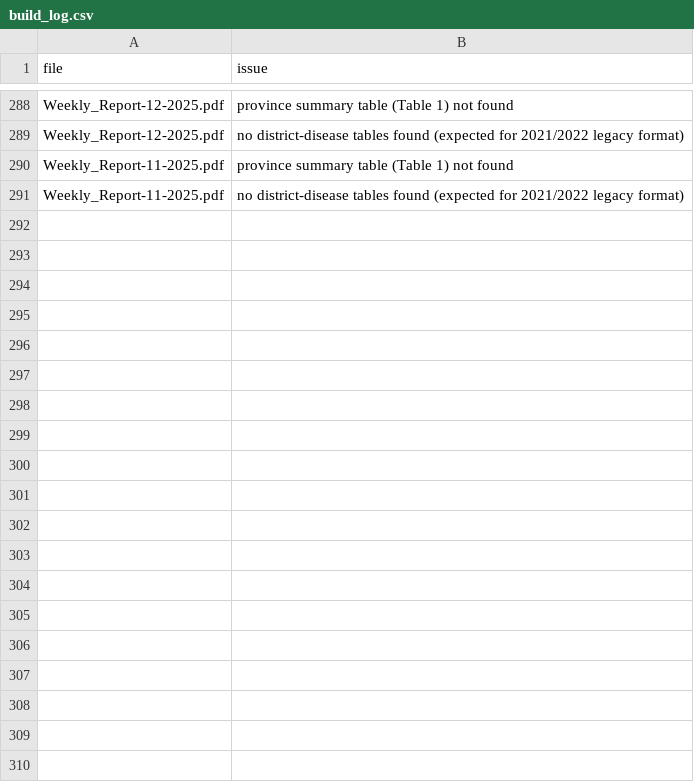
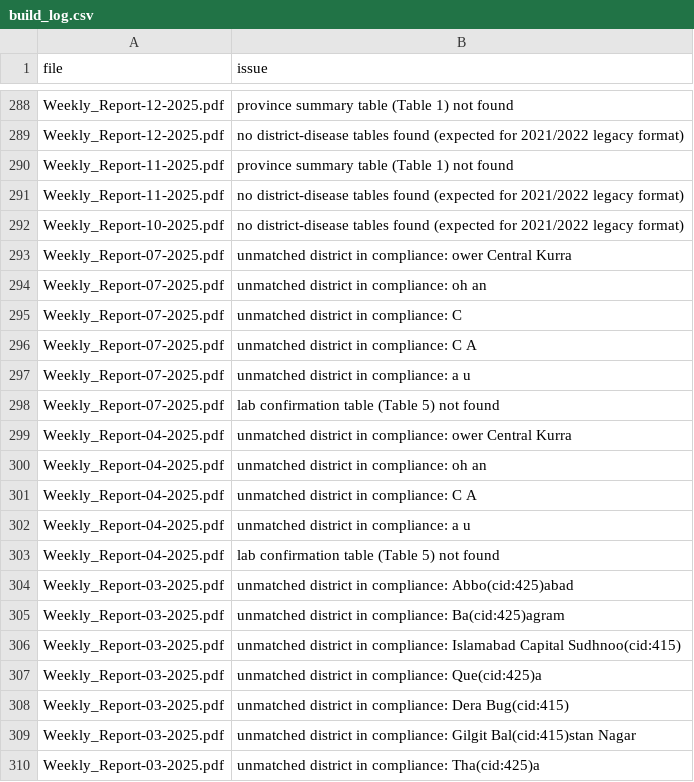
Before and after one commit to gul952/pk-idsr-surveillance-dashboard, a CSV file: data/processed/build_log.csv, drawn as a sheet; only a part is shown, gaps mark what is left out; the diff covers the shown part only.

```diff
--- a/data/processed/build_log.csv
+++ b/data/processed/build_log.csv
@@ -291 +291,20 @@ Weekly_Report-11-2025.pdf,province summary table (Table 1) not found
 Weekly_Report-11-2025.pdf,no district-disease tables found (expected for 2021/2022 legacy format)
+Weekly_Report-10-2025.pdf,no district-disease tables found (expected for 2021/2022 legacy format)
+Weekly_Report-07-2025.pdf,unmatched district in compliance: ower Central Kurra
+Weekly_Report-07-2025.pdf,unmatched district in compliance: oh an
+Weekly_Report-07-2025.pdf,unmatched district in compliance: C
+Weekly_Report-07-2025.pdf,unmatched district in compliance: C A
+Weekly_Report-07-2025.pdf,unmatched district in compliance: a u
+Weekly_Report-07-2025.pdf,lab confirmation table (Table 5) not found
+Weekly_Report-04-2025.pdf,unmatched district in compliance: ower Central Kurra
+Weekly_Report-04-2025.pdf,unmatched district in compliance: oh an
+Weekly_Report-04-2025.pdf,unmatched district in compliance: C A
+Weekly_Report-04-2025.pdf,unmatched district in compliance: a u
+Weekly_Report-04-2025.pdf,lab confirmation table (Table 5) not found
+Weekly_Report-03-2025.pdf,unmatched district in compliance: Abbo(cid:425)abad
+Weekly_Report-03-2025.pdf,unmatched district in compliance: Ba(cid:425)agram
+Weekly_Report-03-2025.pdf,unmatched district in compliance: Islamabad Capital Sudhnoo(cid:415)
+Weekly_Report-03-2025.pdf,unmatched district in compliance: Que(cid:425)a
+Weekly_Report-03-2025.pdf,unmatched district in compliance: Dera Bug(cid:415)
+Weekly_Report-03-2025.pdf,unmatched district in compliance: Gilgit Bal(cid:415)stan Nagar
+Weekly_Report-03-2025.pdf,unmatched district in compliance: Tha(cid:425)a
```
Also changed, not shown: 22 added rows elsewhere in this file, 4 other files.
